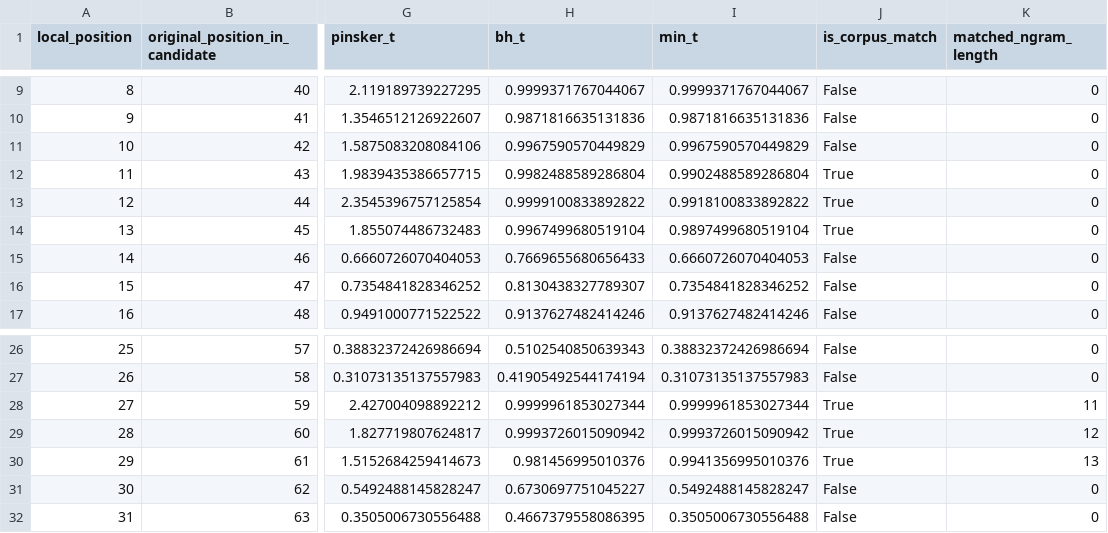
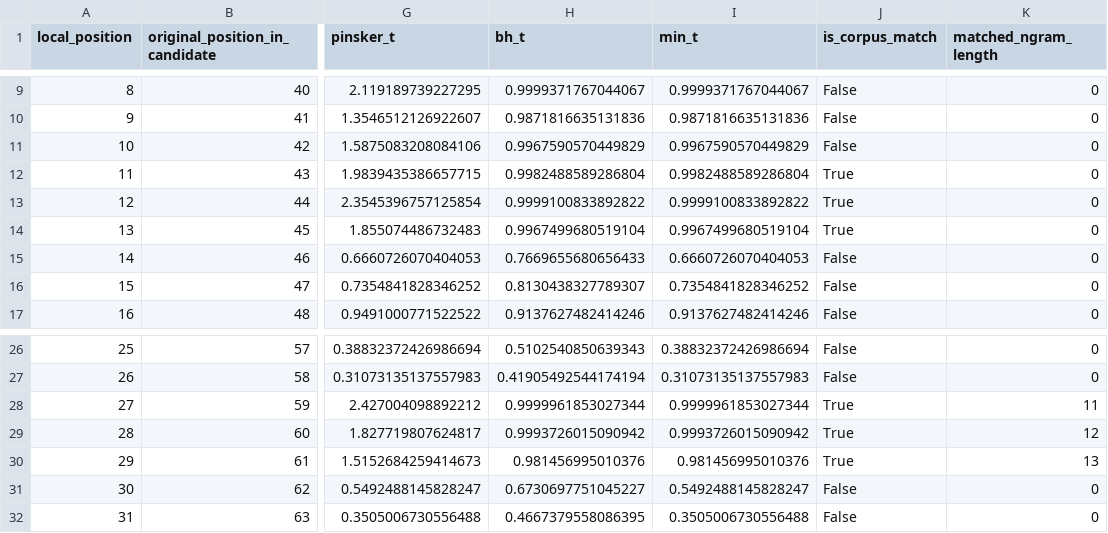
Before and after one commit to Jalalbaim/MIA_Finetuned_LLMs, a CSV file: token_level/selected_example_tokens.csv, drawn as a sheet; only a part is shown, gaps mark what is left out; the diff names each change by its address in the sheet, - before the commit and + after, or states it on an @@ line.

Commit message:
selected token example

```diff
--- a/token_level/selected_example_tokens.csv
+++ b/token_level/selected_example_tokens.csv
-I12 (min_t): 0.9902488589286804
+I12 (min_t): 0.9982488589286804
-I13 (min_t): 0.9918100833892822
+I13 (min_t): 0.9999100833892822
-I14 (min_t): 0.9897499680519104
+I14 (min_t): 0.9967499680519104
-I30 (min_t): 0.9941356995010376
+I30 (min_t): 0.981456995010376
```
